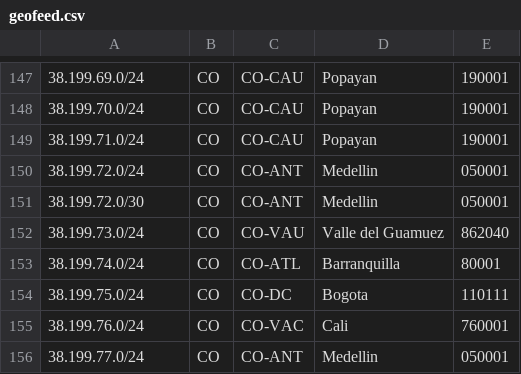
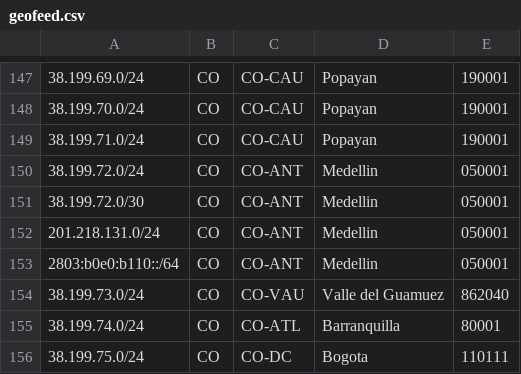
Before and after one commit to noc-pit/Geofeed-PIT, a CSV file: geofeed.csv, drawn as a sheet; only a part is shown, gaps mark what is left out; the shorter side is filled out with more unchanged rows; the diff names each change by its address in the sheet, - before the commit and + after, or states it on an @@ line.

Commit message:
geofeed.csv

```diff
--- a/geofeed.csv
+++ b/geofeed.csv
+row 152: 201.218.131.0/24 | CO | CO-ANT | Medellin | 050001
+row 153: 2803:b0e0:b110::/64 | CO | CO-ANT | Medellin | 050001
```
